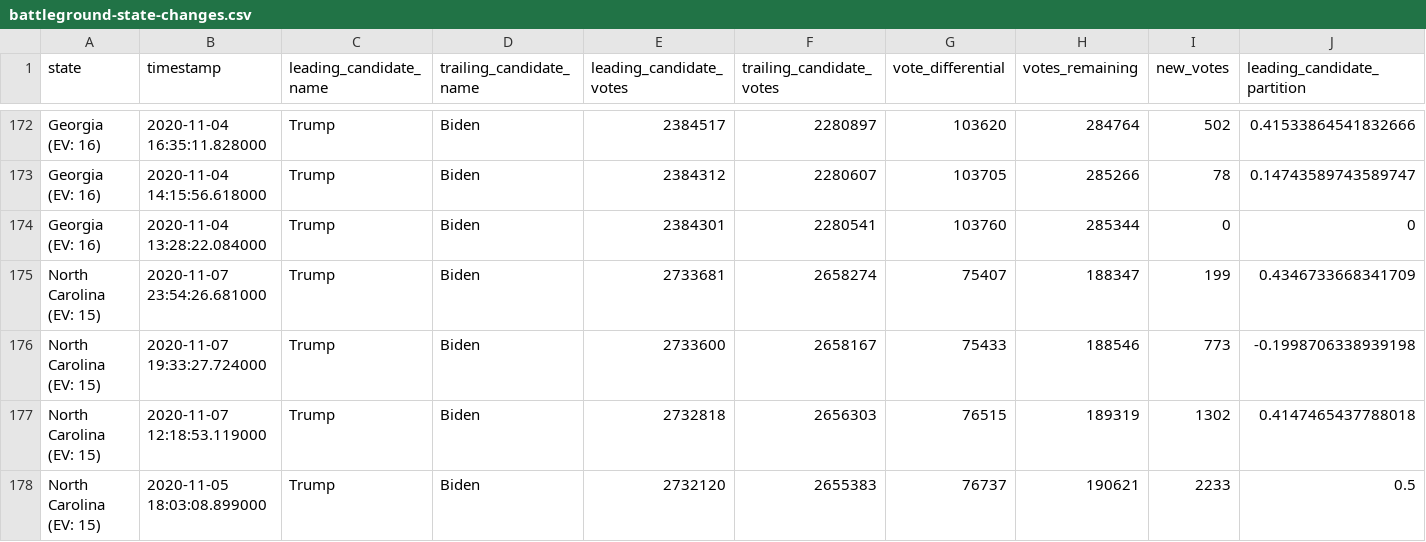
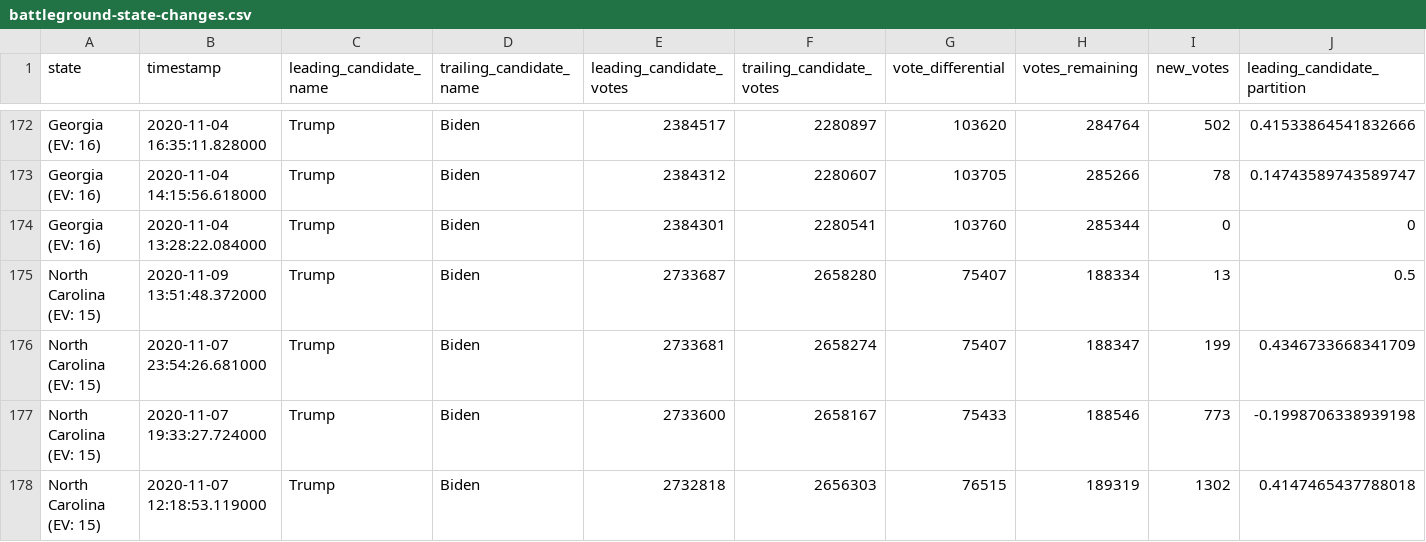
Before and after one commit to hugovk/nyt-2020-election-scraper, a CSV file: battleground-state-changes.csv, drawn as a sheet; only a part is shown, gaps mark what is left out; the shorter side is filled out with more unchanged rows; rows hold the shown columns only; the diff names each change by its address in the sheet, - before the commit and + after, or states it on an @@ line.

```diff
--- a/battleground-state-changes.csv
+++ b/battleground-state-changes.csv
+row 175: North Carolina (EV: 15) | 2020-11-09 13:51:48.372000 | Trump | Biden | 2733687 | 2658280 | 75407 | 188334 | 13 | 0.5
```
Also changed, not shown: 4 other files.
